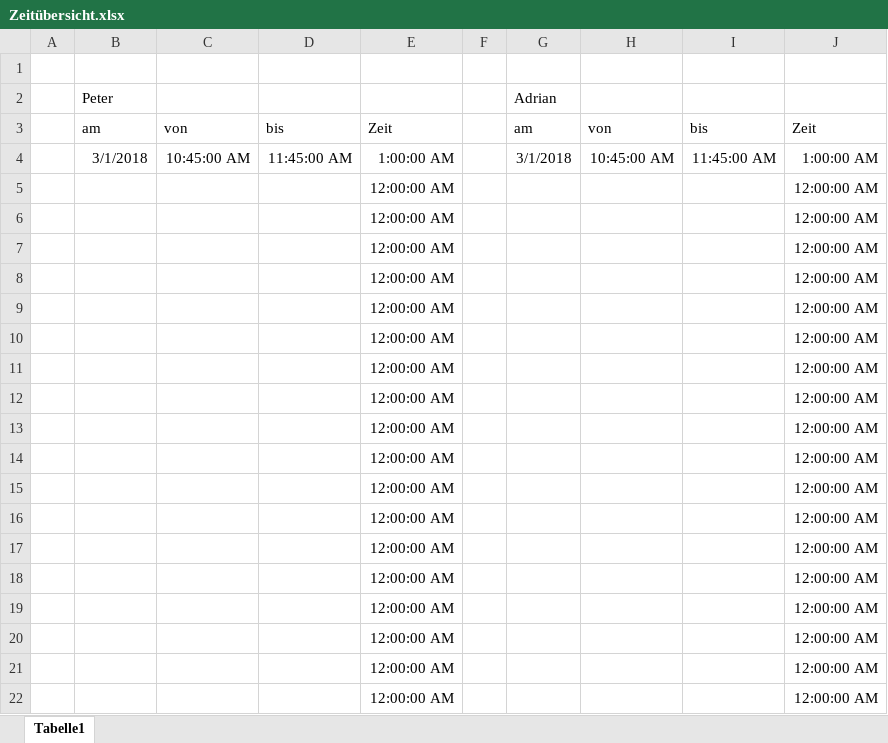
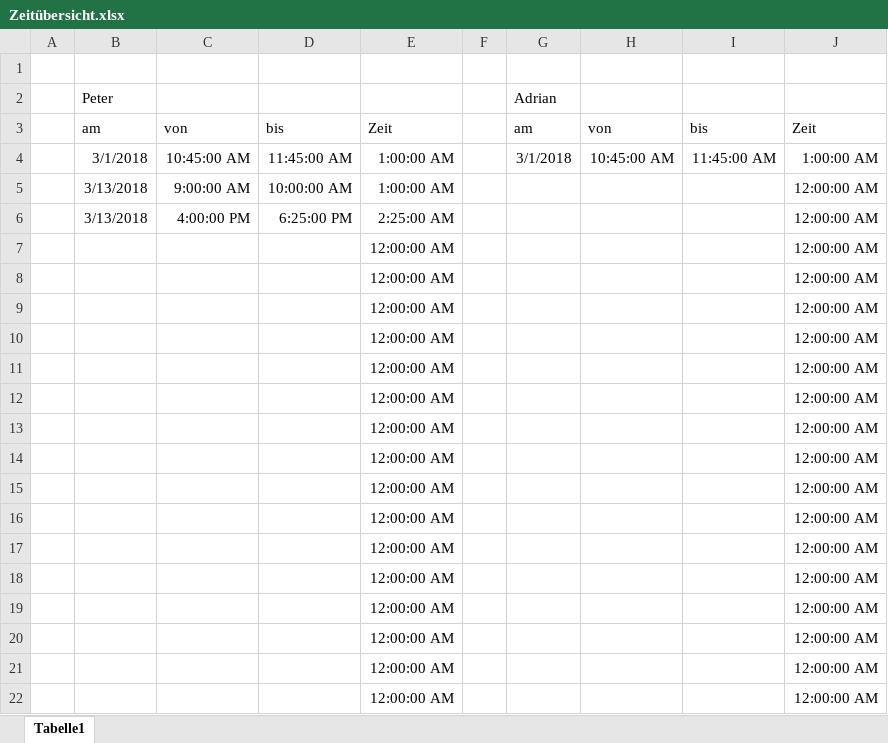
Before and after one commit to SchneiderPeterHakMiba/ScrumProject, an Excel workbook: Zeitübersicht.xlsx, sheet Tabelle1, drawn as a sheet; values as stored, in another font and other column widths than the file's, no borders; removed rows and columns are numbered as before the commit, all else as after; the diff names each change by its address in the sheet, - before the commit and + after, or states it on an @@ line.

```diff
--- a/Zeitübersicht.xlsx (sheet Tabelle1)
+++ b/Zeitübersicht.xlsx (sheet Tabelle1)
-row 5:  |  |  |  | 12:00:00 AM |  |  |  |  | 12:00:00 AM
-row 6:  |  |  |  | 12:00:00 AM |  |  |  |  | 12:00:00 AM
+row 5:  | 3/13/2018 | 9:00:00 AM | 10:00:00 AM | 1:00:00 AM |  |  |  |  | 12:00:00 AM
+row 6:  | 3/13/2018 | 4:00:00 PM | 6:25:00 PM | 2:25:00 AM |  |  |  |  | 12:00:00 AM
```
Also changed, not shown: 2 other files.
